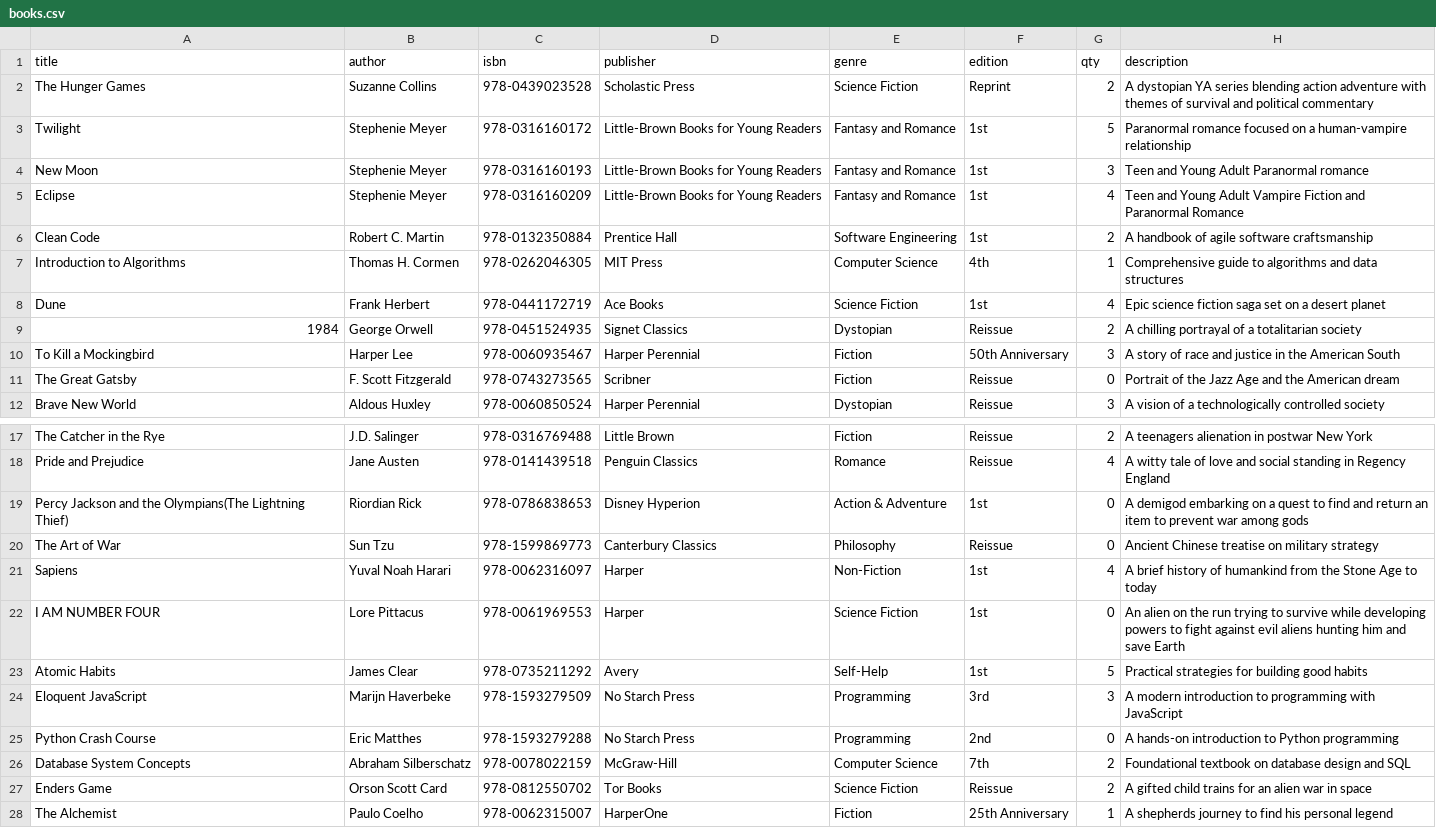
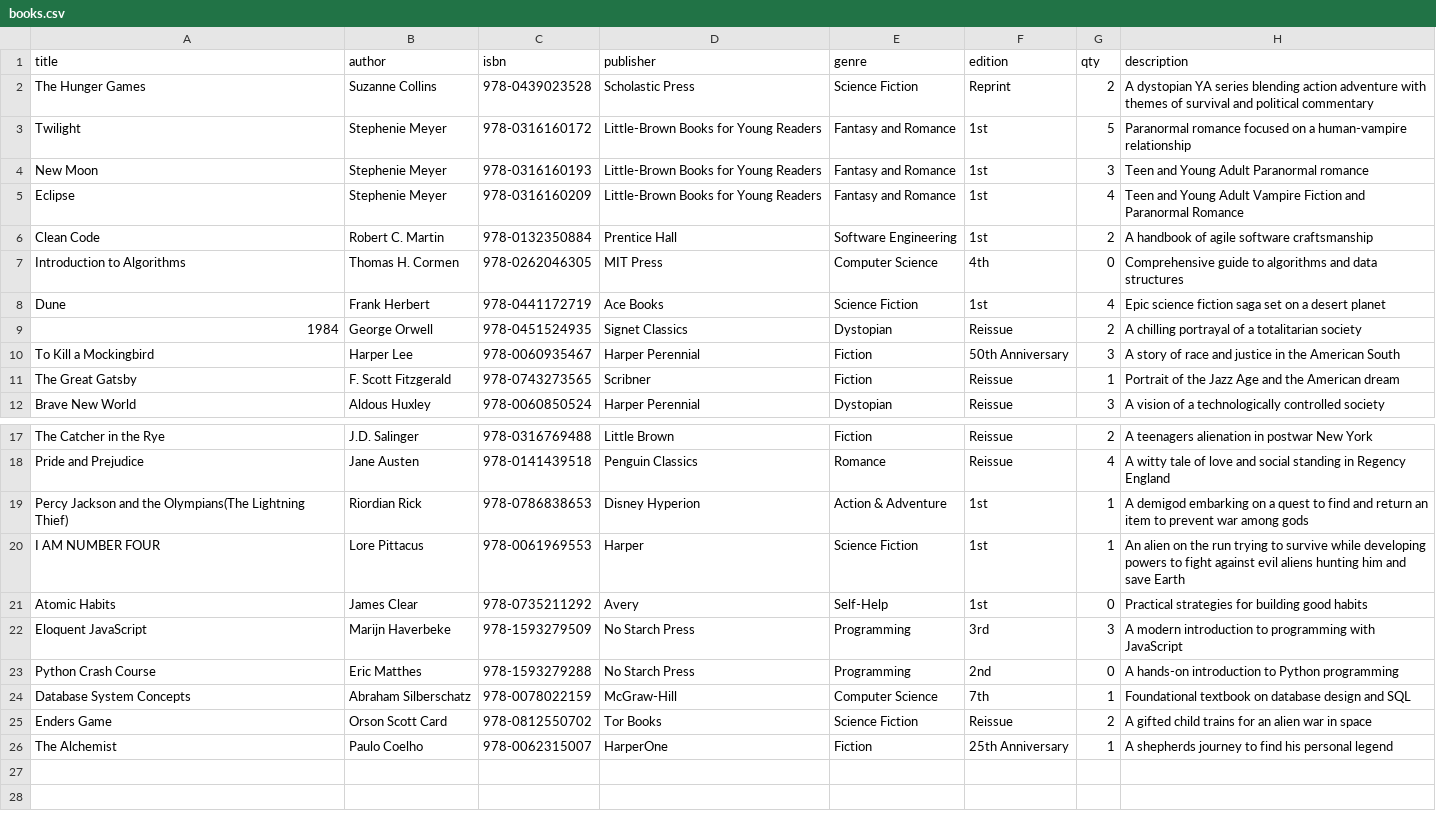
Before and after one commit to marzz33/novel-library, a CSV file: data/books.csv, drawn as a sheet; only a part is shown, gaps mark what is left out.

```diff
--- a/data/books.csv
+++ b/data/books.csv
@@ -6,3 +6,3 @@ Eclipse,Stephenie Meyer,978-0316160209,Little-Brown Books for Young Readers,Fant
 Clean Code,Robert C. Martin,978-0132350884,Prentice Hall,Software Engineering,1st,2,A handbook of agile software craftsmanship
-Introduction to Algorithms,Thomas H. Cormen,978-0262046305,MIT Press,Computer Science,4th,1,Comprehensive guide to algorithms and data structures
+Introduction to Algorithms,Thomas H. Cormen,978-0262046305,MIT Press,Computer Science,4th,0,Comprehensive guide to algorithms and data structures
 Dune,Frank Herbert,978-0441172719,Ace Books,Science Fiction,1st,4,Epic science fiction saga set on a desert planet
@@ -10,3 +10,3 @@ Dune,Frank Herbert,978-0441172719,Ace Books,Science Fiction,1st,4,Epic science f
 To Kill a Mockingbird,Harper Lee,978-0060935467,Harper Perennial,Fiction,50th Anniversary,3,A story of race and justice in the American South
-The Great Gatsby,F. Scott Fitzgerald,978-0743273565,Scribner,Fiction,Reissue,0,Portrait of the Jazz Age and the American dream
+The Great Gatsby,F. Scott Fitzgerald,978-0743273565,Scribner,Fiction,Reissue,1,Portrait of the Jazz Age and the American dream
 Brave New World,Aldous Huxley,978-0060850524,Harper Perennial,Dystopian,Reissue,3,A vision of a technologically controlled society
@@ -18,10 +18,8 @@ The Catcher in the Rye,J.D. Salinger,978-0316769488,Little Brown,Fiction,Reissue
 Pride and Prejudice,Jane Austen,978-0141439518,Penguin Classics,Romance,Reissue,4,A witty tale of love and social standing in Regency England
-Percy Jackson and the Olympians(The Lightning Thief),Riordian Rick,978-0786838653,Disney Hyperion,Action & Adventure,1st,0,A demigod embarking on a quest to find and return an item to prevent war among gods
-The Art of War,Sun Tzu,978-1599869773,Canterbury Classics,Philosophy,Reissue,0,Ancient Chinese treatise on military strategy
-Sapiens,Yuval Noah Harari,978-0062316097,Harper,Non-Fiction,1st,4,A brief history of humankind from the Stone Age to today
-I AM NUMBER FOUR,Lore Pittacus,978-0061969553,Harper,Science Fiction,1st,0,An alien on the run trying to survive while developing powers to fight against evil aliens hunting him and save Earth
-Atomic Habits,James Clear,978-0735211292,Avery,Self-Help,1st,5,Practical strategies for building good habits
+Percy Jackson and the Olympians(The Lightning Thief),Riordian Rick,978-0786838653,Disney Hyperion,Action & Adventure,1st,1,A demigod embarking on a quest to find and return an item to prevent war among gods
+I AM NUMBER FOUR,Lore Pittacus,978-0061969553,Harper,Science Fiction,1st,1,An alien on the run trying to survive while developing powers to fight against evil aliens hunting him and save Earth
+Atomic Habits,James Clear,978-0735211292,Avery,Self-Help,1st,0,Practical strategies for building good habits
 Eloquent JavaScript,Marijn Haverbeke,978-1593279509,No Starch Press,Programming,3rd,3,A modern introduction to programming with JavaScript
 Python Crash Course,Eric Matthes,978-1593279288,No Starch Press,Programming,2nd,0,A hands-on introduction to Python programming
-Database System Concepts,Abraham Silberschatz,978-0078022159,McGraw-Hill,Computer Science,7th,2,Foundational textbook on database design and SQL
+Database System Concepts,Abraham Silberschatz,978-0078022159,McGraw-Hill,Computer Science,7th,1,Foundational textbook on database design and SQL
 Enders Game,Orson Scott Card,978-0812550702,Tor Books,Science Fiction,Reissue,2,A gifted child trains for an alien war in space
```
Also changed, not shown: data/movies.csv.
